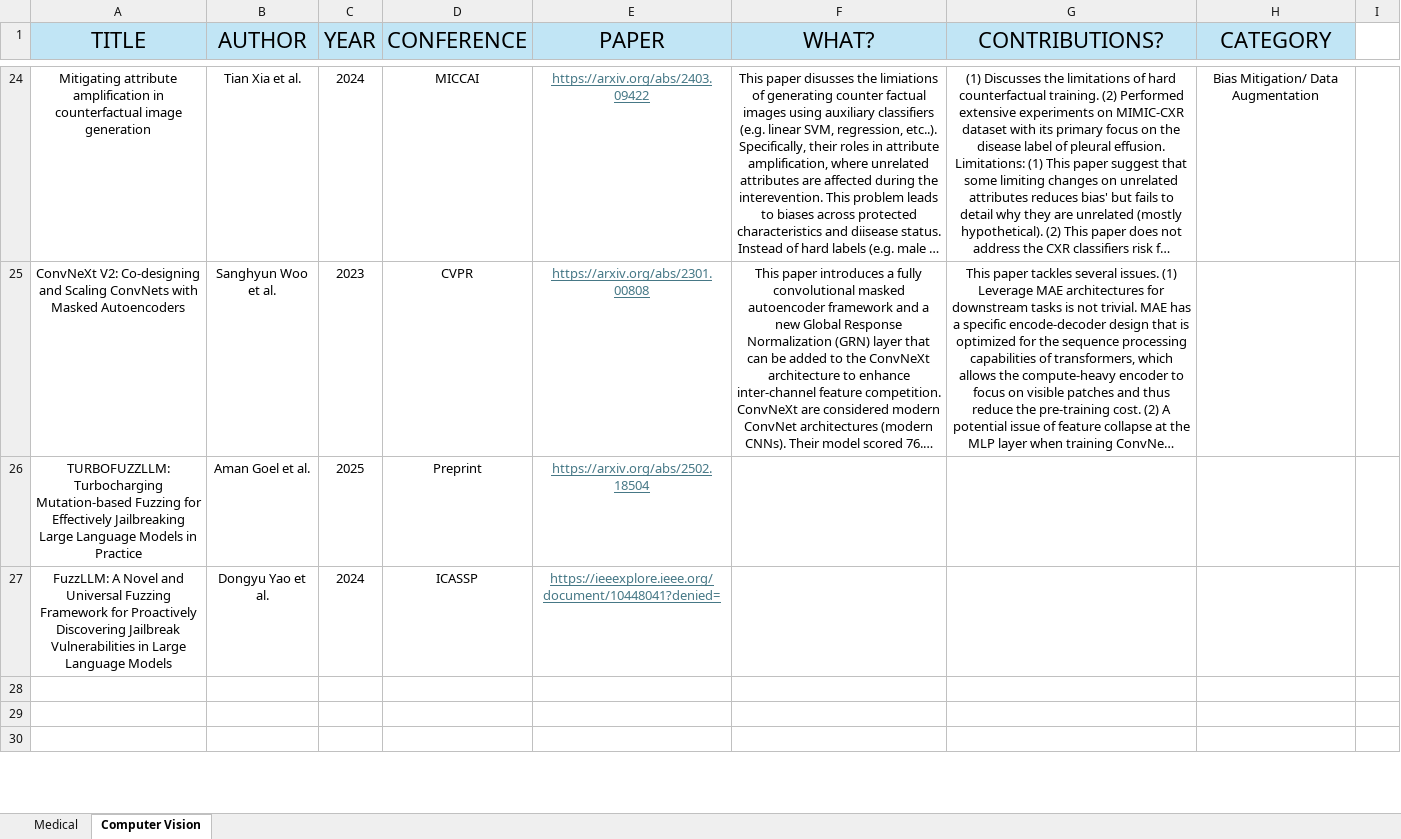
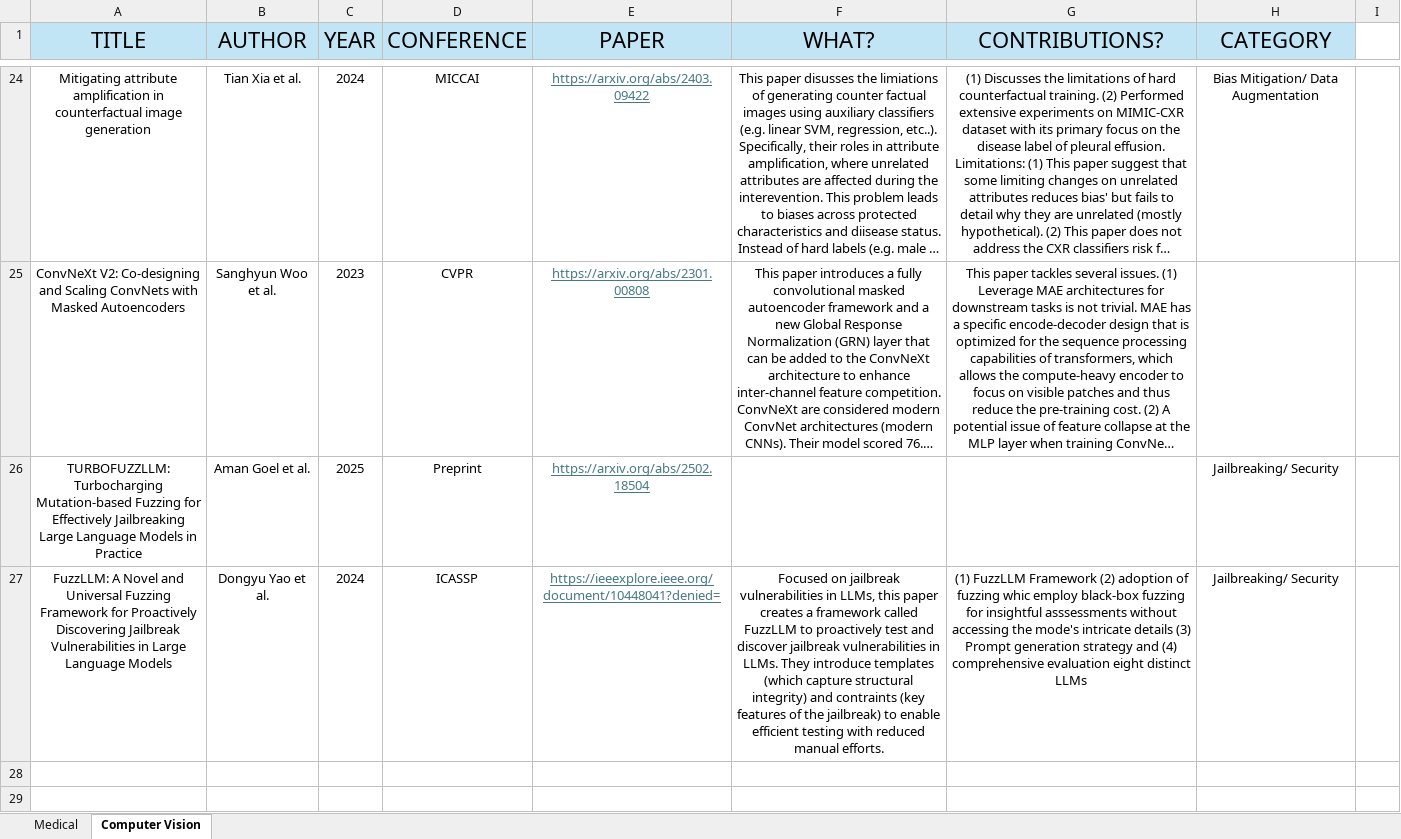
Before and after one commit to Wazhee/Computer-Vision-Papers, an Excel workbook: Literature Review.xlsx, sheet Computer Vision, drawn as a sheet; only a part is shown, gaps mark what is left out; the shorter side is filled out with more unchanged rows; long unchanged cells end in …; values as stored, in another font and other column widths than the file's, no borders; the diff names each change by its address in the sheet, - before the commit and + after, or states it on an @@ line.

Commit message:
adding more papers to csv

```diff
--- a/Literature Review.xlsx (sheet Computer Vision)
+++ b/Literature Review.xlsx (sheet Computer Vision)
-H26:H27 (CATEGORY): (empty)
+H26:H27 (CATEGORY): Jailbreaking/ Security
-F27 (WHAT?): (empty)
+F27 (WHAT?): Focused on jailbreak vulnerabilities in LLMs, this paper creates a framework called FuzzLLM to proactively test and discover jailbreak vulnerabilities in LLMs. They introduce templates (which capture structural integrity) and contraints (key features of the jailbreak) to enable efficient testing with reduced manual efforts.
-G27 (CONTRIBUTIONS?): (empty)
+G27 (CONTRIBUTIONS?): (1) FuzzLLM Framework (2) adoption of fuzzing whic employ black-box fuzzing for insightful asssessments without accessing the mode's intricate details (3) Prompt generation strategy and (4) comprehensive evaluation eight distinct LLMs
```
Also changed, not shown: 1 other file.
